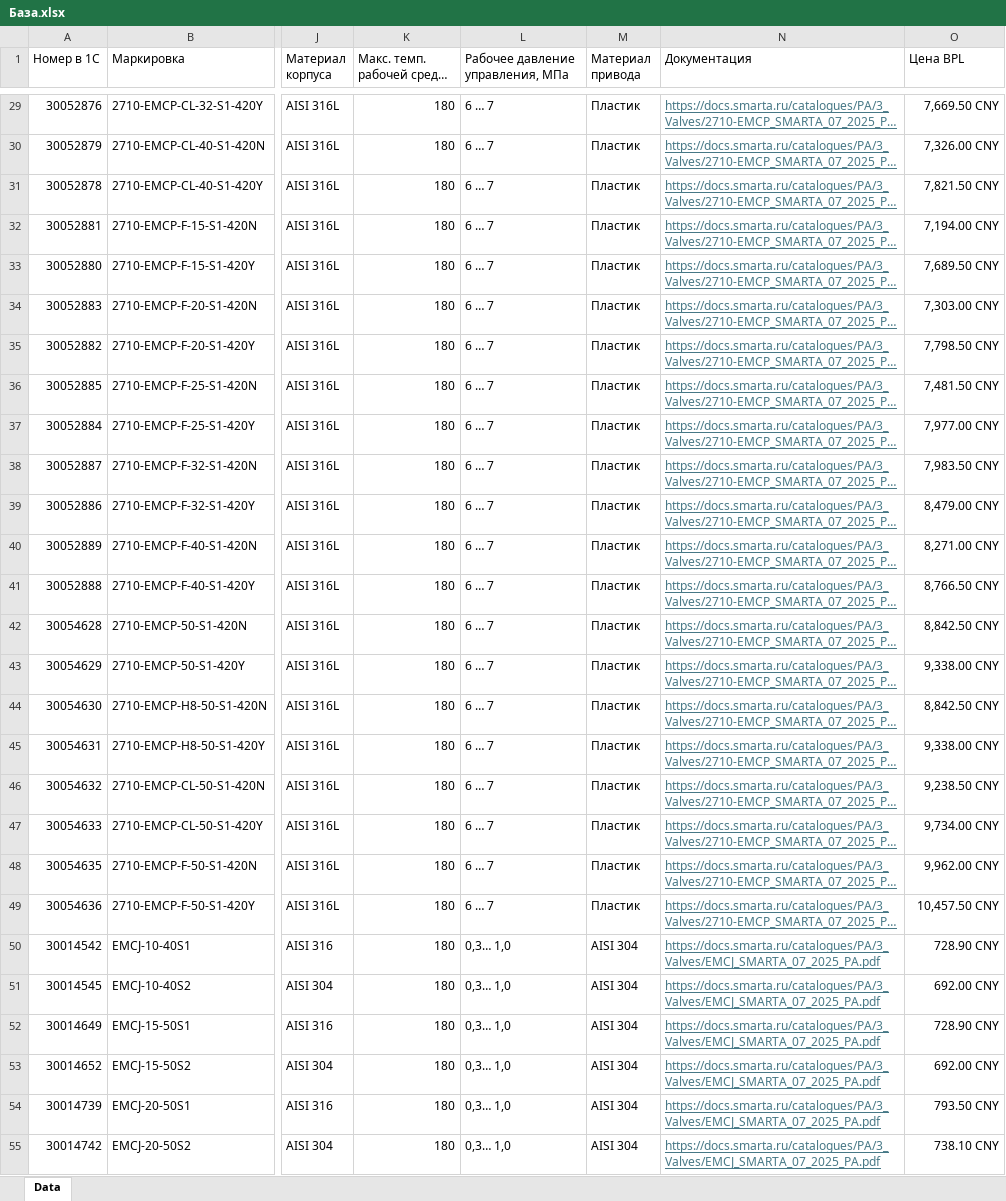
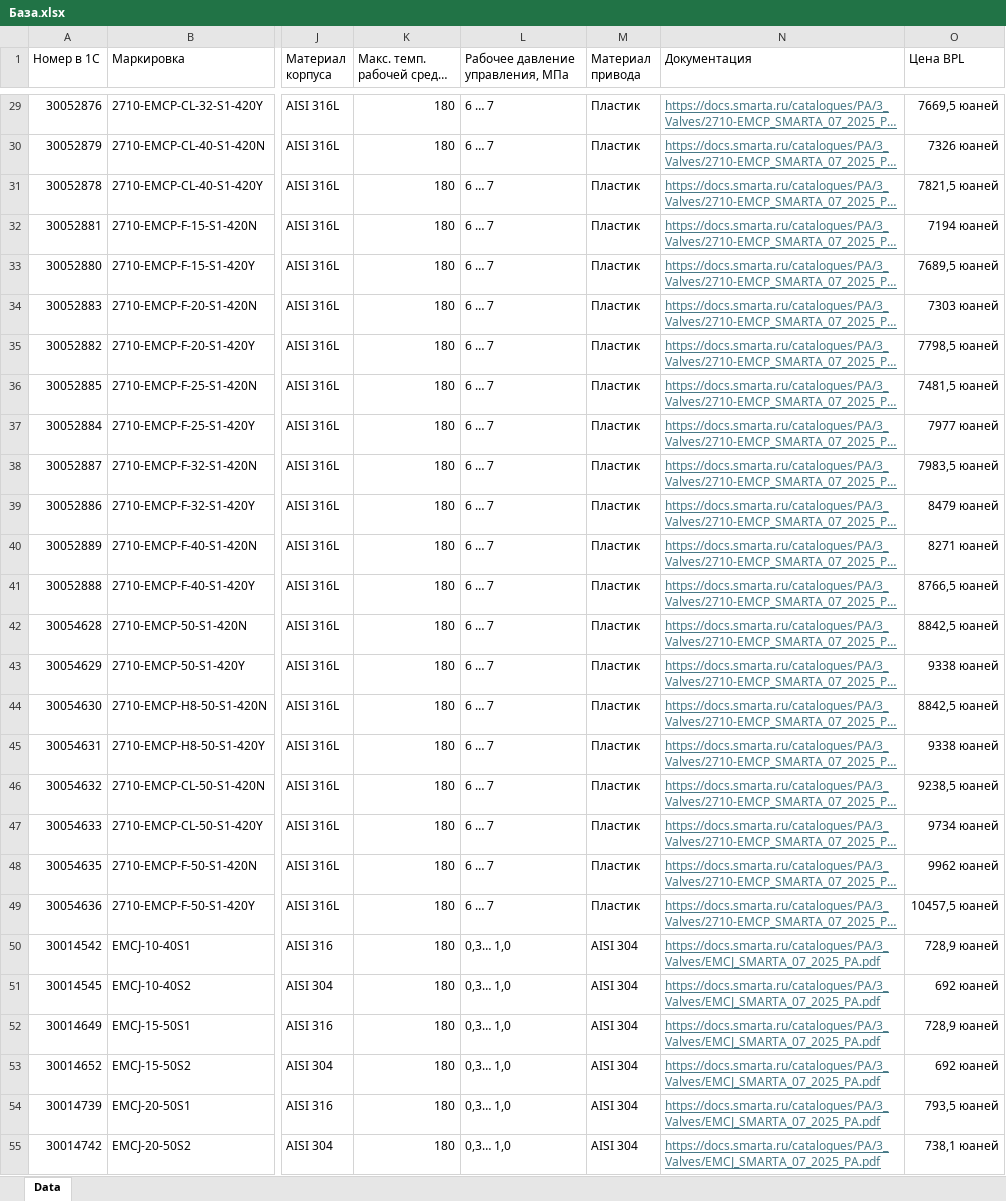
Before and after one commit to yurybernoulli/SMARTA_PA_VALVES_BOT_V1, an Excel workbook: База.xlsx, sheet Data, drawn as a sheet; only a part is shown, gaps mark what is left out; long unchanged cells end in …; values as stored, in another font and other column widths than the file's, no borders; conditional formats and table styles not drawn; the diff covers the shown part only; the diff names each change by its address in the sheet, - before the commit and + after, or states it on an @@ line.

```diff
--- a/База.xlsx (sheet Data)
+++ b/База.xlsx (sheet Data)
-O29 (Цена BPL): 7,669.50 CNY
+O29 (Цена BPL): 7669,5 юаней
-O30 (Цена BPL): 7,326.00 CNY
+O30 (Цена BPL): 7326 юаней
-O31 (Цена BPL): 7,821.50 CNY
+O31 (Цена BPL): 7821,5 юаней
-O32 (Цена BPL): 7,194.00 CNY
+O32 (Цена BPL): 7194 юаней
-O33 (Цена BPL): 7,689.50 CNY
+O33 (Цена BPL): 7689,5 юаней
-O34 (Цена BPL): 7,303.00 CNY
+O34 (Цена BPL): 7303 юаней
-O35 (Цена BPL): 7,798.50 CNY
+O35 (Цена BPL): 7798,5 юаней
-O36 (Цена BPL): 7,481.50 CNY
+O36 (Цена BPL): 7481,5 юаней
-O37 (Цена BPL): 7,977.00 CNY
+O37 (Цена BPL): 7977 юаней
-O38 (Цена BPL): 7,983.50 CNY
+O38 (Цена BPL): 7983,5 юаней
-O39 (Цена BPL): 8,479.00 CNY
+O39 (Цена BPL): 8479 юаней
-O40 (Цена BPL): 8,271.00 CNY
+O40 (Цена BPL): 8271 юаней
-O41 (Цена BPL): 8,766.50 CNY
+O41 (Цена BPL): 8766,5 юаней
-O42 (Цена BPL): 8,842.50 CNY
+O42 (Цена BPL): 8842,5 юаней
-O43 (Цена BPL): 9,338.00 CNY
+O43 (Цена BPL): 9338 юаней
-O44 (Цена BPL): 8,842.50 CNY
+O44 (Цена BPL): 8842,5 юаней
-O45 (Цена BPL): 9,338.00 CNY
+O45 (Цена BPL): 9338 юаней
-O46 (Цена BPL): 9,238.50 CNY
+O46 (Цена BPL): 9238,5 юаней
-O47 (Цена BPL): 9,734.00 CNY
+O47 (Цена BPL): 9734 юаней
-O48 (Цена BPL): 9,962.00 CNY
+O48 (Цена BPL): 9962 юаней
-O49 (Цена BPL): 10,457.50 CNY
+O49 (Цена BPL): 10457,5 юаней
-O50 (Цена BPL): 728.90 CNY
+O50 (Цена BPL): 728,9 юаней
-O51 (Цена BPL): 692.00 CNY
+O51 (Цена BPL): 692 юаней
-O52 (Цена BPL): 728.90 CNY
+O52 (Цена BPL): 728,9 юаней
-O53 (Цена BPL): 692.00 CNY
+O53 (Цена BPL): 692 юаней
-O54 (Цена BPL): 793.50 CNY
+O54 (Цена BPL): 793,5 юаней
-O55 (Цена BPL): 738.10 CNY
+O55 (Цена BPL): 738,1 юаней
```
Also changed, not shown: 62 added rows, 777 edited cells and cell formats elsewhere in this sheet.
